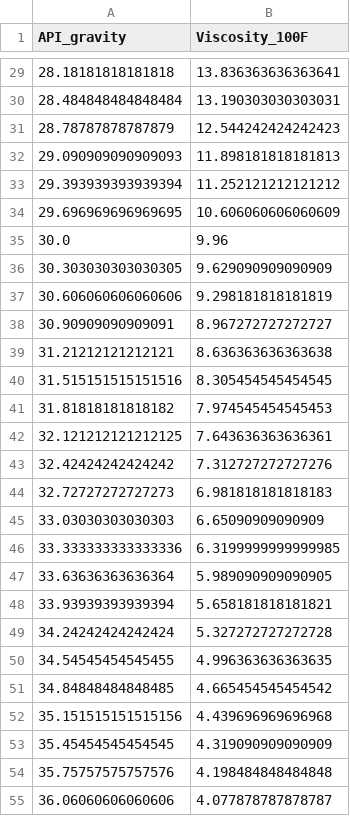
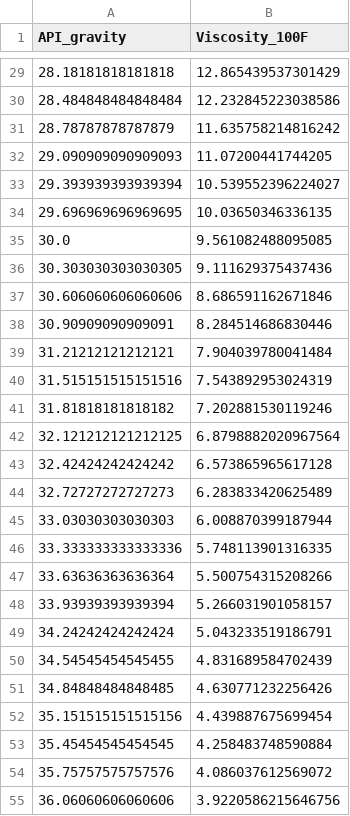
Before and after one commit to hoseinnikkhah/BIOEKR_Model, a CSV file: oil_viscosity.csv, drawn as a sheet; only a part is shown, gaps mark what is left out; the diff covers the shown part only.

```diff
--- a/oil_viscosity.csv
+++ b/oil_viscosity.csv
@@ -29,27 +29,27 @@ API_gravity,Viscosity_100F
-28.18181818181818,13.836363636363641
-28.484848484848484,13.190303030303031
-28.78787878787879,12.544242424242423
-29.090909090909093,11.898181818181813
-29.393939393939394,11.252121212121212
-29.696969696969695,10.606060606060609
-30.0,9.96
-30.303030303030305,9.629090909090909
-30.606060606060606,9.298181818181819
-30.90909090909091,8.967272727272727
-31.21212121212121,8.636363636363638
-31.515151515151516,8.305454545454545
-31.81818181818182,7.974545454545453
-32.121212121212125,7.643636363636361
-32.42424242424242,7.312727272727276
-32.72727272727273,6.981818181818183
-33.03030303030303,6.65090909090909
-33.333333333333336,6.3199999999999985
-33.63636363636364,5.989090909090905
-33.93939393939394,5.658181818181821
-34.24242424242424,5.327272727272728
-34.54545454545455,4.996363636363635
-34.84848484848485,4.665454545454542
-35.151515151515156,4.439696969696968
-35.45454545454545,4.319090909090909
-35.75757575757576,4.198484848484848
-36.06060606060606,4.077878787878787
+28.18181818181818,12.865439537301429
+28.484848484848484,12.232845223038586
+28.78787878787879,11.635758214816242
+29.090909090909093,11.07200441744205
+29.393939393939394,10.539552396224027
+29.696969696969695,10.03650346336135
+30.0,9.561082488095085
+30.303030303030305,9.111629375437436
+30.606060606060606,8.686591162671846
+30.90909090909091,8.284514686830446
+31.21212121212121,7.904039780041484
+31.515151515151516,7.543892953024319
+31.81818181818182,7.202881530119246
+32.121212121212125,6.8798882020967564
+32.42424242424242,6.573865965617128
+32.72727272727273,6.283833420625489
+33.03030303030303,6.008870399187944
+33.333333333333336,5.748113901316335
+33.63636363636364,5.500754315208266
+33.93939393939394,5.266031901058157
+34.24242424242424,5.043233519186791
+34.54545454545455,4.831689584702439
+34.84848484848485,4.630771232256426
+35.151515151515156,4.439887675699454
+35.45454545454545,4.258483748590884
+35.75757575757576,4.086037612569072
+36.06060606060606,3.9220586215646756
```
Also changed, not shown: 73 edited cells elsewhere in this file, 1 other file.
